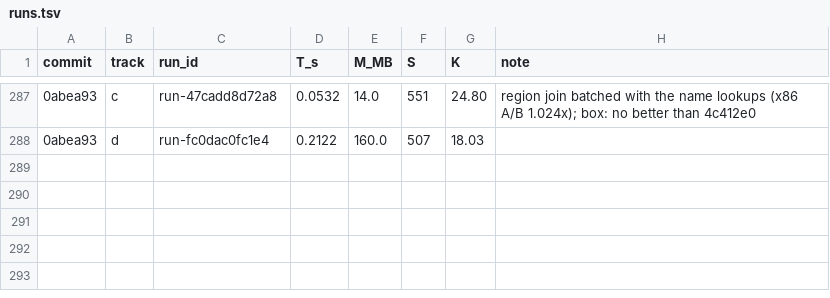
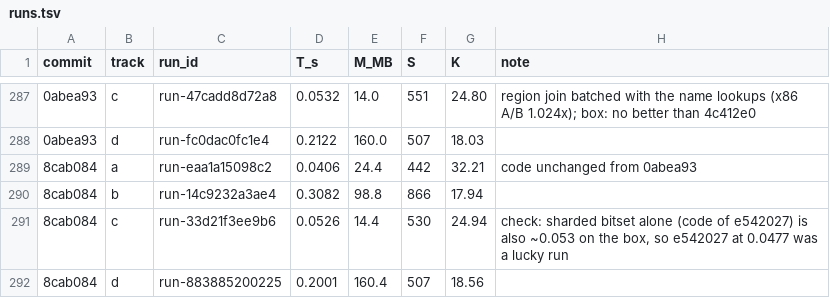
Before and after one commit to FrankChinedu/speed-demon, a TSV file: dev/tools/runs.tsv, drawn as a sheet; only a part is shown, gaps mark what is left out; the diff names each change by its address in the sheet, - before the commit and + after, or states it on an @@ line.

```diff
--- a/dev/tools/runs.tsv
+++ b/dev/tools/runs.tsv
+row 289: 8cab084 | a | run-eaa1a15098c2 | 0.0406 | 24.4 | 442 | 32.21 | code unchanged from 0abea93
+row 290: 8cab084 | b | run-14c9232a3ae4 | 0.3082 | 98.8 | 866 | 17.94
+row 291: 8cab084 | c | run-33d21f3ee9b6 | 0.0526 | 14.4 | 530 | 24.94 | check: sharded bitset alone (code of e542027) is also ~0.053 on the box, so e542027 at 0.0477 was a lucky run
+row 292: 8cab084 | d | run-883885200225 | 0.2001 | 160.4 | 507 | 18.56
```
Also changed, not shown: 1 other file.
